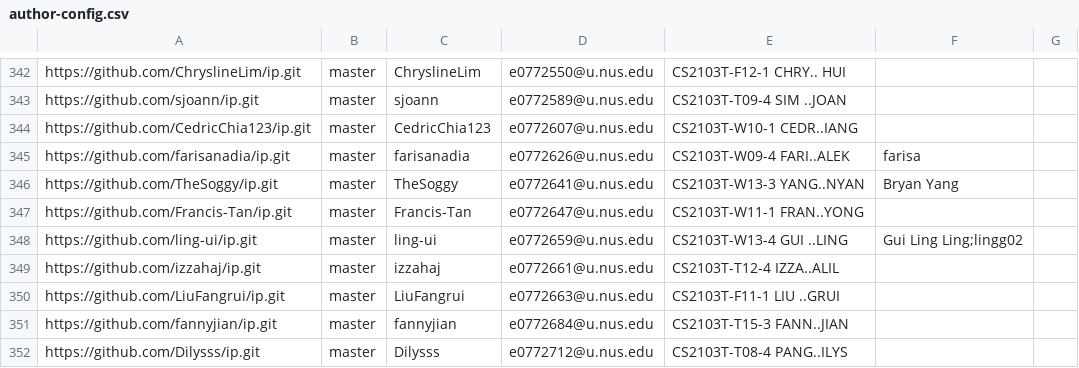
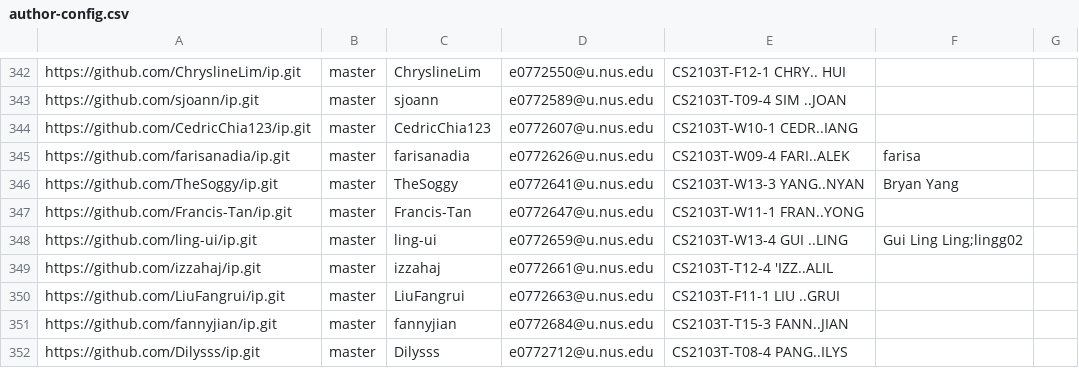
Before and after one commit to nus-cs2103-AY2223S1/ip-dashboard, a CSV file: configs/author-config.csv, drawn as a sheet; only a part is shown, gaps mark what is left out.

Commit message:
Update configs

```diff
--- a/configs/author-config.csv
+++ b/configs/author-config.csv
@@ -348,3 +348,3 @@ https://github.com/Francis-Tan/ip.git,master,Francis-Tan,e0772647@u.nus.edu,CS21
 https://github.com/ling-ui/ip.git,master,ling-ui,e0772659@u.nus.edu,CS2103T-W13-4 GUI ..LING,Gui Ling Ling;lingg02,
-https://github.com/izzahaj/ip.git,master,izzahaj,e0772661@u.nus.edu,CS2103T-T12-4 IZZA..ALIL,,
+https://github.com/izzahaj/ip.git,master,izzahaj,e0772661@u.nus.edu,CS2103T-T12-4 'IZZ..ALIL,,
 https://github.com/LiuFangrui/ip.git,master,LiuFangrui,e0772663@u.nus.edu,CS2103T-F11-1 LIU ..GRUI,,
```
